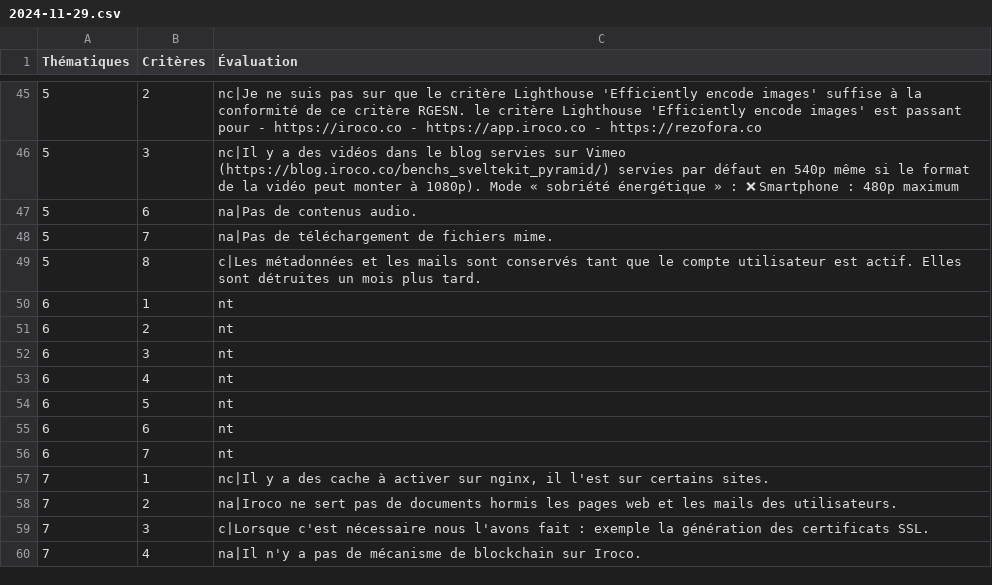
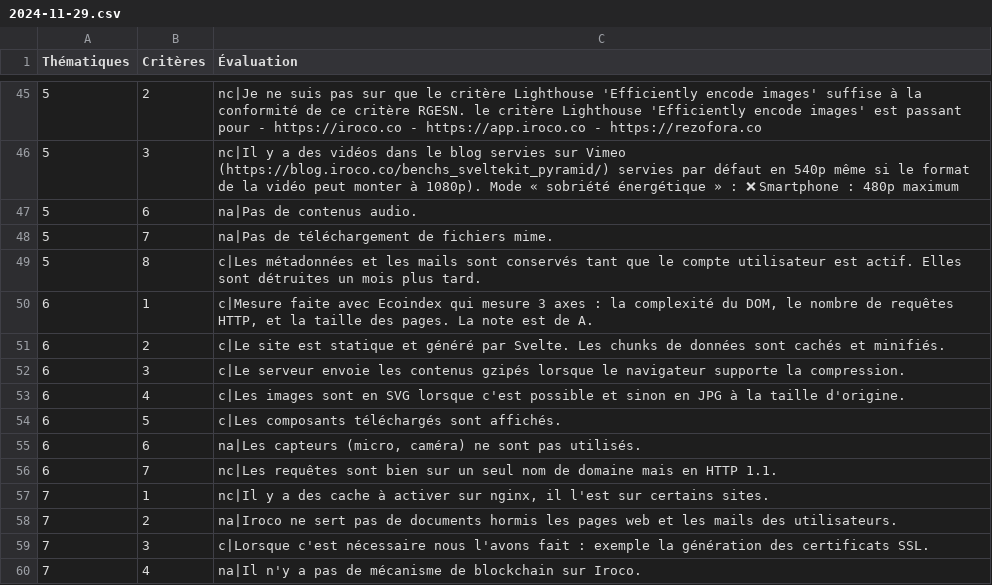
Before and after one commit to iroco-co/audits-frago, a CSV file: content/audits/iroco-landing/rgesn/2024-11-29.csv, drawn as a sheet; only a part is shown, gaps mark what is left out.

Commit message:
chore: add part 6 for RGESN/Iroco

```diff
--- a/content/audits/iroco-landing/rgesn/2024-11-29.csv
+++ b/content/audits/iroco-landing/rgesn/2024-11-29.csv
@@ -49,9 +49,9 @@
 "5","8","c|Les métadonnées et les mails sont conservés tant que le compte utilisateur est actif. Elles sont détruites un mois plus tard."
-"6","1","nt"
-"6","2","nt"
-"6","3","nt"
-"6","4","nt"
-"6","5","nt"
-"6","6","nt"
-"6","7","nt"
+"6","1","c|Mesure faite avec Ecoindex qui mesure 3 axes : la complexité du DOM, le nombre de requêtes HTTP, et la taille des pages. La note est de A."
+"6","2","c|Le site est statique et généré par Svelte. Les chunks de données sont cachés et minifiés."
+"6","3","c|Le serveur envoie les contenus gzipés lorsque le navigateur supporte la compression."
+"6","4","c|Les images sont en SVG lorsque c'est possible et sinon en JPG à la taille d'origine."
+"6","5","c|Les composants téléchargés sont affichés."
+"6","6","na|Les capteurs (micro, caméra) ne sont pas utilisés."
+"6","7","nc|Les requêtes sont bien sur un seul nom de domaine mais en HTTP 1.1."
 "7","1","nc|Il y a des cache à activer sur nginx, il l'est sur certains sites."
```
